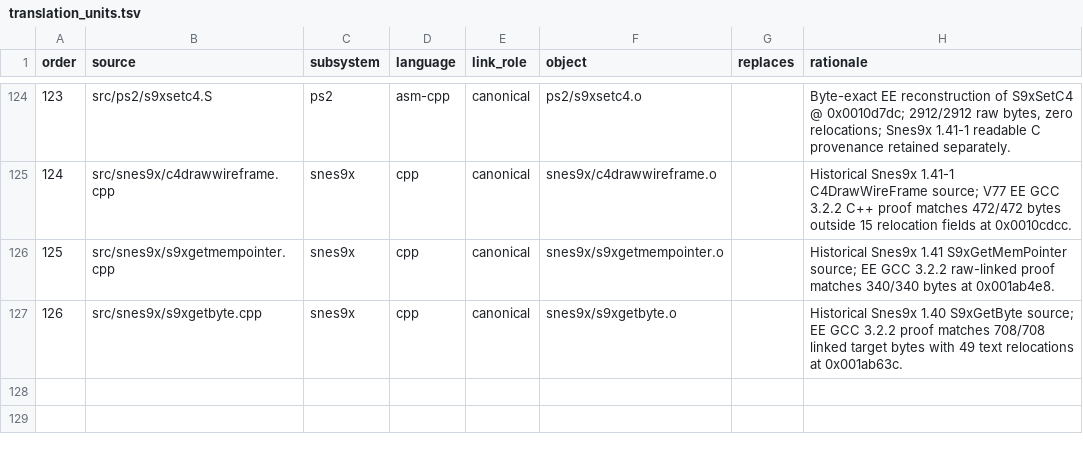
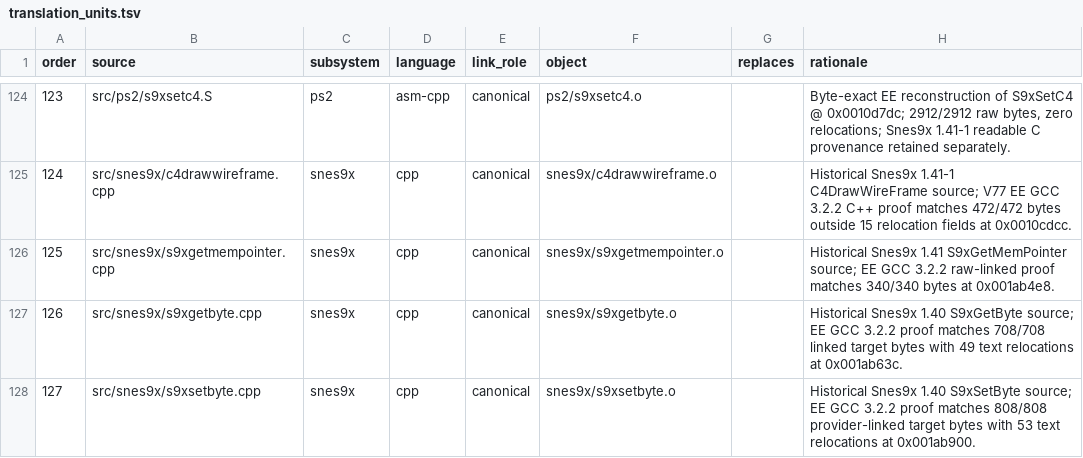
Before and after one commit to ReyFxck/SNESstation-Decomp, a TSV file: analysis/source_tree/translation_units.tsv, drawn as a sheet; only a part is shown, gaps mark what is left out; the diff names each change by its address in the sheet, - before the commit and + after, or states it on an @@ line.

Commit message:
Register canonical S9xSetByte TU

```diff
--- a/analysis/source_tree/translation_units.tsv
+++ b/analysis/source_tree/translation_units.tsv
+row 128: 127 | src/snes9x/s9xsetbyte.cpp | snes9x | cpp | canonical | snes9x/s9xsetbyte.o |  | Historical Snes9x 1.40 S9xSetByte source; EE GCC 3.2.2 proof matches 808/808 provider-linked target bytes with 53 text relocations at 0x001ab900.
```
